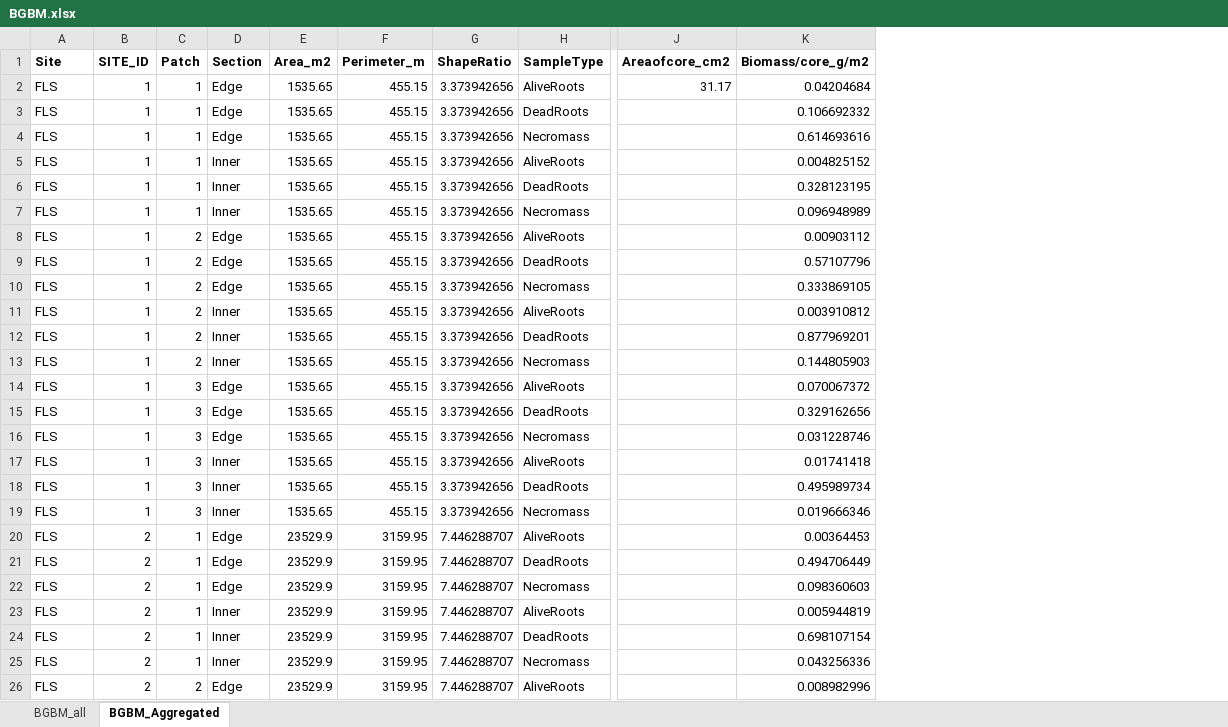
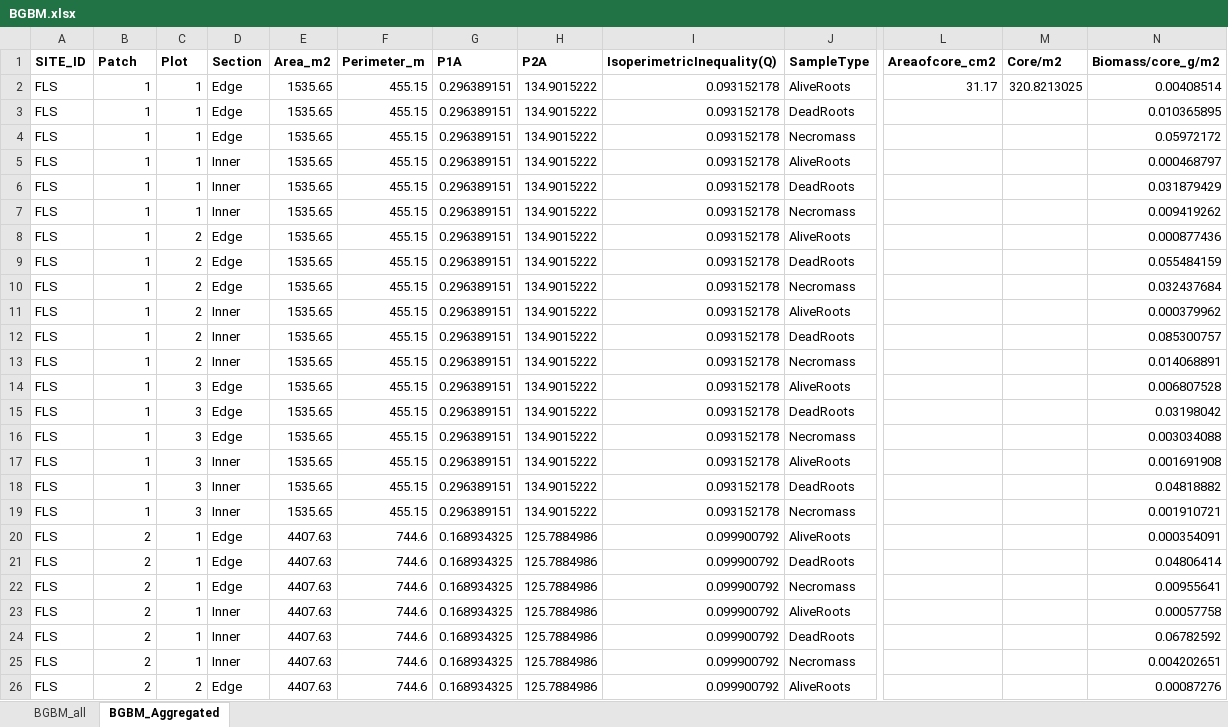
Before and after one commit to ZlatkaMRS/Patches2023, an Excel workbook: Data/BGBM.xlsx, sheet BGBM_Aggregated, drawn as a sheet; only a part is shown, gaps mark what is left out; values as stored, in another font and other column widths than the file's, no borders; removed rows and columns are numbered as before the commit, all else as after; the diff covers the shown part only; the diff names each change by its address in the sheet, - before the commit and + after, or states it on an @@ line.

Commit message:
Other trials for different graphs AGBM and BGBM

```diff
--- a/Data/BGBM.xlsx (sheet BGBM_Aggregated)
+++ b/Data/BGBM.xlsx (sheet BGBM_Aggregated)
-column G (ShapeRatio), rows 2-26: 3.373942656 | 3.373942656 | 3.373942656 | 3.373942656 | 3.373942656 | 3.373942656 | 3.373942656 | 3.373942656 | 3.373942656 | 3.373942656 | 3.373942656 | 3.373942656 | 3.373942656 | 3.373942656 | 3.373942656 | 3.373942656 | 3.373942656 | 3.373942656 | 7.446288707 | 7.446288707 | 7.446288707 | 7.446288707 | 7.446288707 | 7.446288707 | 7.446288707
+column G (P1A), rows 2-26: 0.296389151 | 0.296389151 | 0.296389151 | 0.296389151 | 0.296389151 | 0.296389151 | 0.296389151 | 0.296389151 | 0.296389151 | 0.296389151 | 0.296389151 | 0.296389151 | 0.296389151 | 0.296389151 | 0.296389151 | 0.296389151 | 0.296389151 | 0.296389151 | 0.168934325 | 0.168934325 | 0.168934325 | 0.168934325 | 0.168934325 | 0.168934325 | 0.168934325
+column H (P2A), rows 2-26: 134.9015222 | 134.9015222 | 134.9015222 | 134.9015222 | 134.9015222 | 134.9015222 | 134.9015222 | 134.9015222 | 134.9015222 | 134.9015222 | 134.9015222 | 134.9015222 | 134.9015222 | 134.9015222 | 134.9015222 | 134.9015222 | 134.9015222 | 134.9015222 | 125.7884986 | 125.7884986 | 125.7884986 | 125.7884986 | 125.7884986 | 125.7884986 | 125.7884986
+column I (IsoperimetricInequality(Q)), rows 2-26: 0.093152178 | 0.093152178 | 0.093152178 | 0.093152178 | 0.093152178 | 0.093152178 | 0.093152178 | 0.093152178 | 0.093152178 | 0.093152178 | 0.093152178 | 0.093152178 | 0.093152178 | 0.093152178 | 0.093152178 | 0.093152178 | 0.093152178 | 0.093152178 | 0.099900792 | 0.099900792 | 0.099900792 | 0.099900792 | 0.099900792 | 0.099900792 | 0.099900792
+column M (Core/m2), row 2: 320.8213025
-A1: Site
+A1: SITE_ID
-B1: SITE_ID
+B1: Patch
-C1: Patch
+C1: Plot
-N2 (Biomass/core_g/m2): 0.04204684
+N2 (Biomass/core_g/m2): 0.00408514
-N3 (Biomass/core_g/m2): 0.106692332
+N3 (Biomass/core_g/m2): 0.010365895
-N4 (Biomass/core_g/m2): 0.614693616
+N4 (Biomass/core_g/m2): 0.05972172
-N5 (Biomass/core_g/m2): 0.004825152
+N5 (Biomass/core_g/m2): 0.000468797
-N6 (Biomass/core_g/m2): 0.328123195
+N6 (Biomass/core_g/m2): 0.031879429
-N7 (Biomass/core_g/m2): 0.096948989
+N7 (Biomass/core_g/m2): 0.009419262
-N8 (Biomass/core_g/m2): 0.00903112
+N8 (Biomass/core_g/m2): 0.000877436
-N9 (Biomass/core_g/m2): 0.57107796
+N9 (Biomass/core_g/m2): 0.055484159
-N10 (Biomass/core_g/m2): 0.333869105
+N10 (Biomass/core_g/m2): 0.032437684
-N11 (Biomass/core_g/m2): 0.003910812
+N11 (Biomass/core_g/m2): 0.000379962
-N12 (Biomass/core_g/m2): 0.877969201
+N12 (Biomass/core_g/m2): 0.085300757
-N13 (Biomass/core_g/m2): 0.144805903
+N13 (Biomass/core_g/m2): 0.014068891
-N14 (Biomass/core_g/m2): 0.070067372
+N14 (Biomass/core_g/m2): 0.006807528
-N15 (Biomass/core_g/m2): 0.329162656
+N15 (Biomass/core_g/m2): 0.03198042
-N16 (Biomass/core_g/m2): 0.031228746
+N16 (Biomass/core_g/m2): 0.003034088
-N17 (Biomass/core_g/m2): 0.01741418
+N17 (Biomass/core_g/m2): 0.001691908
-N18 (Biomass/core_g/m2): 0.495989734
+N18 (Biomass/core_g/m2): 0.04818882
-N19 (Biomass/core_g/m2): 0.019666346
+N19 (Biomass/core_g/m2): 0.001910721
-E20:E26 (Area_m2): 23529.9
+E20:E26 (Area_m2): 4407.63
-F20:F26 (Perimeter_m): 3159.95
+F20:F26 (Perimeter_m): 744.6
-N20 (Biomass/core_g/m2): 0.00364453
+N20 (Biomass/core_g/m2): 0.000354091
-N21 (Biomass/core_g/m2): 0.494706449
+N21 (Biomass/core_g/m2): 0.04806414
-N22 (Biomass/core_g/m2): 0.098360603
+N22 (Biomass/core_g/m2): 0.00955641
-N23 (Biomass/core_g/m2): 0.005944819
+N23 (Biomass/core_g/m2): 0.00057758
-N24 (Biomass/core_g/m2): 0.698107154
+N24 (Biomass/core_g/m2): 0.06782592
-N25 (Biomass/core_g/m2): 0.043256336
+N25 (Biomass/core_g/m2): 0.004202651
-N26 (Biomass/core_g/m2): 0.008982996
+N26 (Biomass/core_g/m2): 0.00087276
```
Also changed, not shown: 321 edited cells elsewhere in this sheet, sheet BGBM_all, Data/AG_Pct.xlsx, Data/Soil.xlsx, 4 other files.
